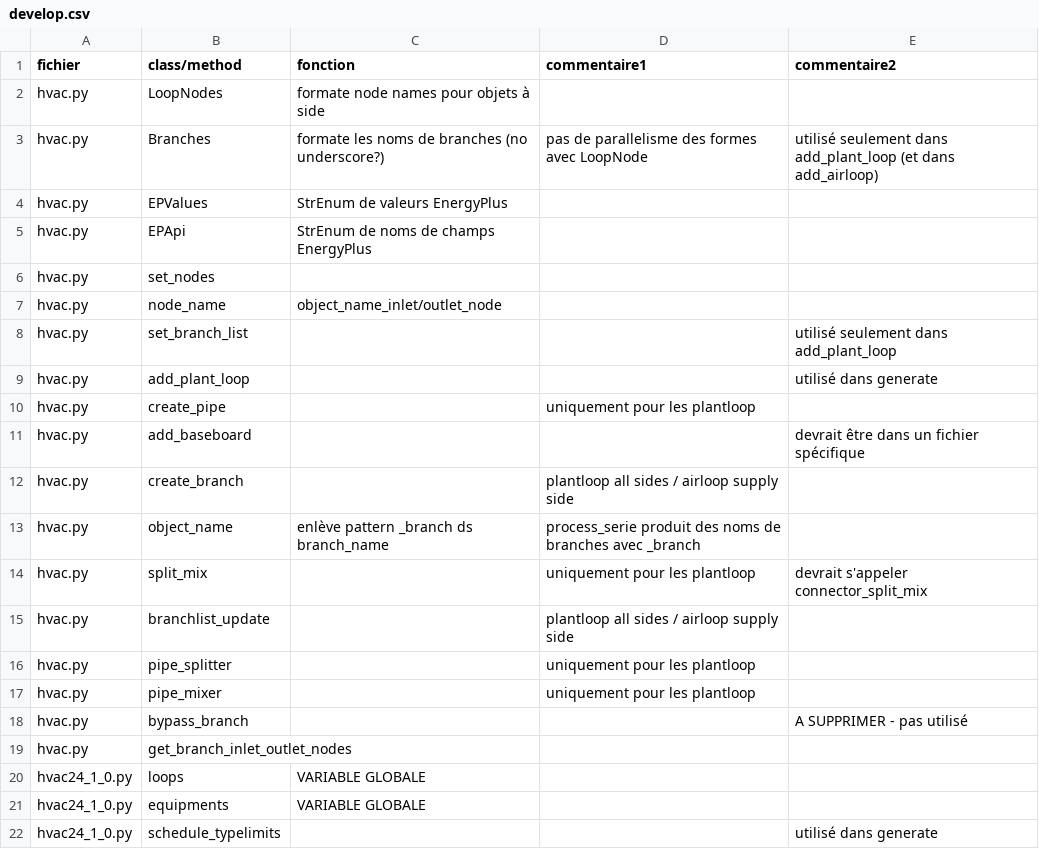
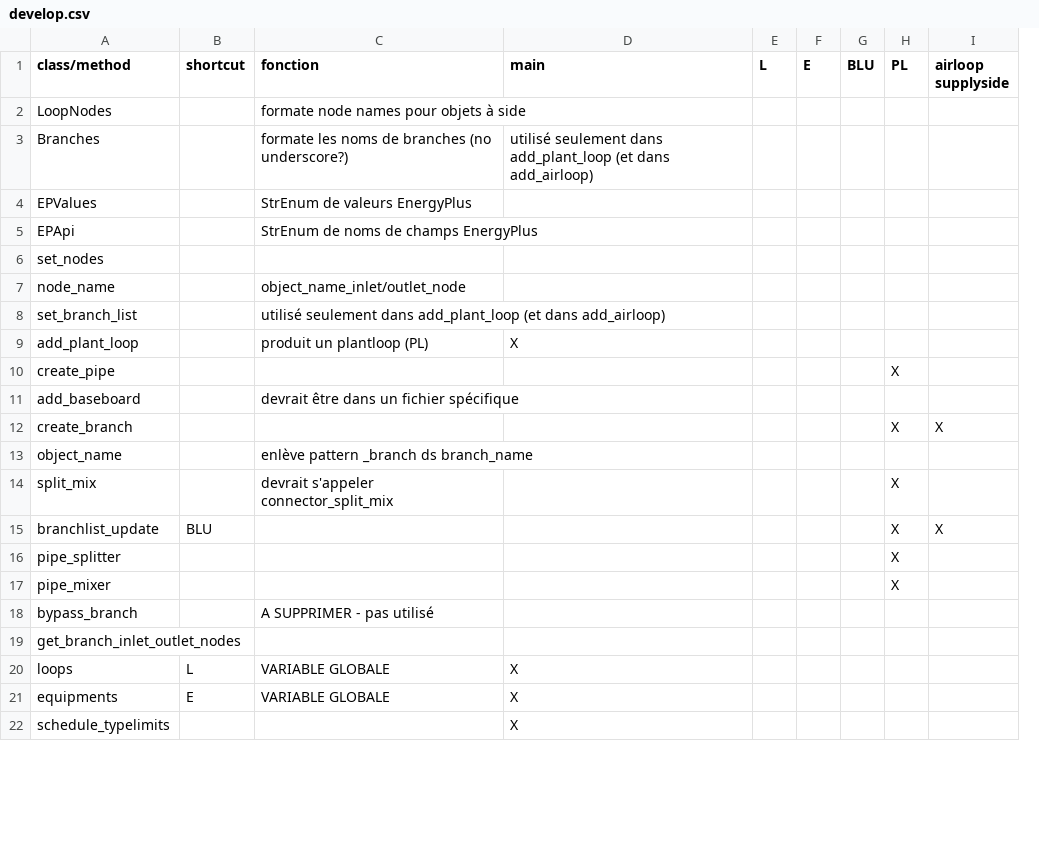
Before and after one commit to Open-Building-Management/ladybug_codes, a CSV file: develop.csv, drawn as a sheet; only a part is shown; removed rows and columns are numbered as before the commit, all else as after; the diff covers the shown part only; the diff names each change by its address in the sheet, - before the commit and + after, or states it on an @@ line.

Commit message:
Update develop.csv

```diff
--- a/develop.csv
+++ b/develop.csv
-column A (fichier), rows 2-22: hvac.py | hvac.py | hvac.py | hvac.py | hvac.py | hvac.py | hvac.py | hvac.py | hvac.py | hvac.py | hvac.py | hvac.py | hvac.py | hvac.py | hvac.py | hvac.py | hvac.py | hvac.py | hvac24_1_0.py | hvac24_1_0.py | hvac24_1_0.py
+column B (shortcut), rows 15-21: BLU |  |  |  |  | L | E
-column D (commentaire1), rows 3-17: pas de parallelisme des formes avec LoopNode |  |  |  |  |  |  | uniquement pour les plantloop |  | plantloop all sides / airloop supply side | process_serie produit des noms de branches avec _branch | uniquement pour les plantloop | plantloop all sides / airloop supply side | uniquement pour les plantloop | uniquement pour les plantloop
-column E (commentaire2), rows 3-22: utilisé seulement dans add_plant_loop (et dans add_airloop) |  |  |  |  | utilisé seulement dans add_plant_loop | utilisé dans generate |  | devrait être dans un fichier spécifique |  |  | devrait s'appeler connector_split_mix |  |  |  | A SUPPRIMER - pas utilisé |  |  |  | utilisé dans generate
+column D (main), rows 3-22: utilisé seulement dans add_plant_loop (et dans add_airloop) |  |  |  |  |  | X |  |  |  |  |  |  |  |  |  |  | X | X | X
+column E (L), empty
+column F (E), empty
+column G (BLU), empty
+column H (PL), rows 10-17: X |  | X |  | X | X | X | X
+column I (airloop supplyside), rows 12-15: X |  |  | X
-C8 (fonction): (empty)
+C8 (fonction): utilisé seulement dans add_plant_loop (et dans add_airloop)
-C9 (fonction): (empty)
+C9 (fonction): produit un plantloop (PL)
-C11 (fonction): (empty)
+C11 (fonction): devrait être dans un fichier spécifique
-C14 (fonction): (empty)
+C14 (fonction): devrait s'appeler connector_split_mix
-C18 (fonction): (empty)
+C18 (fonction): A SUPPRIMER - pas utilisé
```
Also changed, not shown: 1 removed row and 3 edited cells elsewhere in this file.
